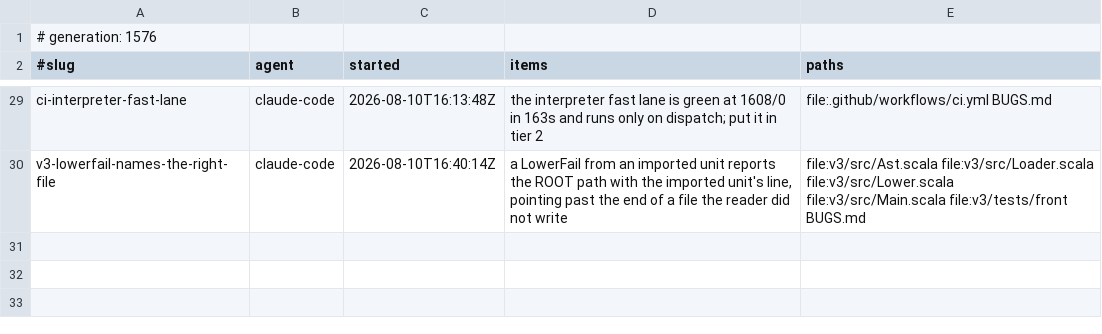
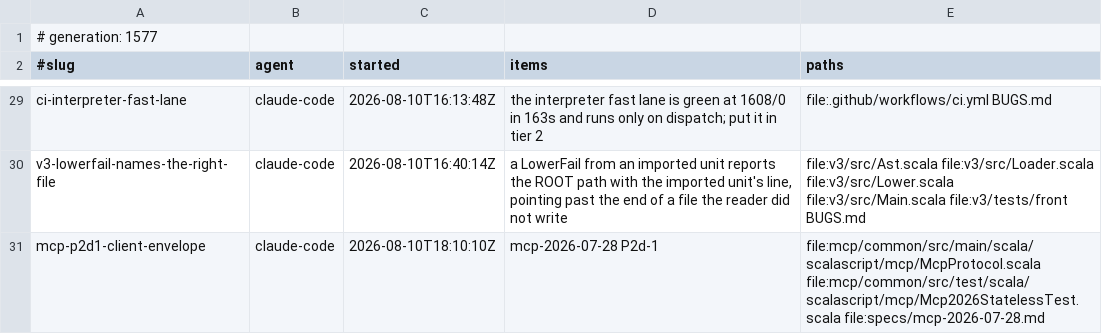
Before and after one commit to sergey-scherbina/scalascript, a TSV file: .work/active/LEDGER.tsv, drawn as a sheet; only a part is shown, gaps mark what is left out.

Commit message:
claim: mcp-p2d1-client-envelope (mcp-2026-07-28 P2d-1) [skip ci]

```diff
--- a/.work/active/LEDGER.tsv
+++ b/.work/active/LEDGER.tsv
@@ -1,2 +1,2 @@
-# generation: 1576
+# generation: 1577
 #slug	agent	started	items	paths
@@ -30 +30,2 @@ ci-interpreter-fast-lane	claude-code	2026-08-10T16:13:48Z	the interpreter fast l
 v3-lowerfail-names-the-right-file	claude-code	2026-08-10T16:40:14Z	a LowerFail from an imported unit reports the ROOT path with the imported unit's line, pointing past the end of a file the reader did not write	file:v3/src/Ast.scala file:v3/src/Loader.scala file:v3/src/Lower.scala file:v3/src/Main.scala file:v3/tests/front BUGS.md
+mcp-p2d1-client-envelope	claude-code	2026-08-10T18:10:10Z	mcp-2026-07-28 P2d-1	file:mcp/common/src/main/scala/scalascript/mcp/McpProtocol.scala file:mcp/common/src/test/scala/scalascript/mcp/Mcp2026StatelessTest.scala file:specs/mcp-2026-07-28.md
```
Also changed, not shown: 1 other file.
